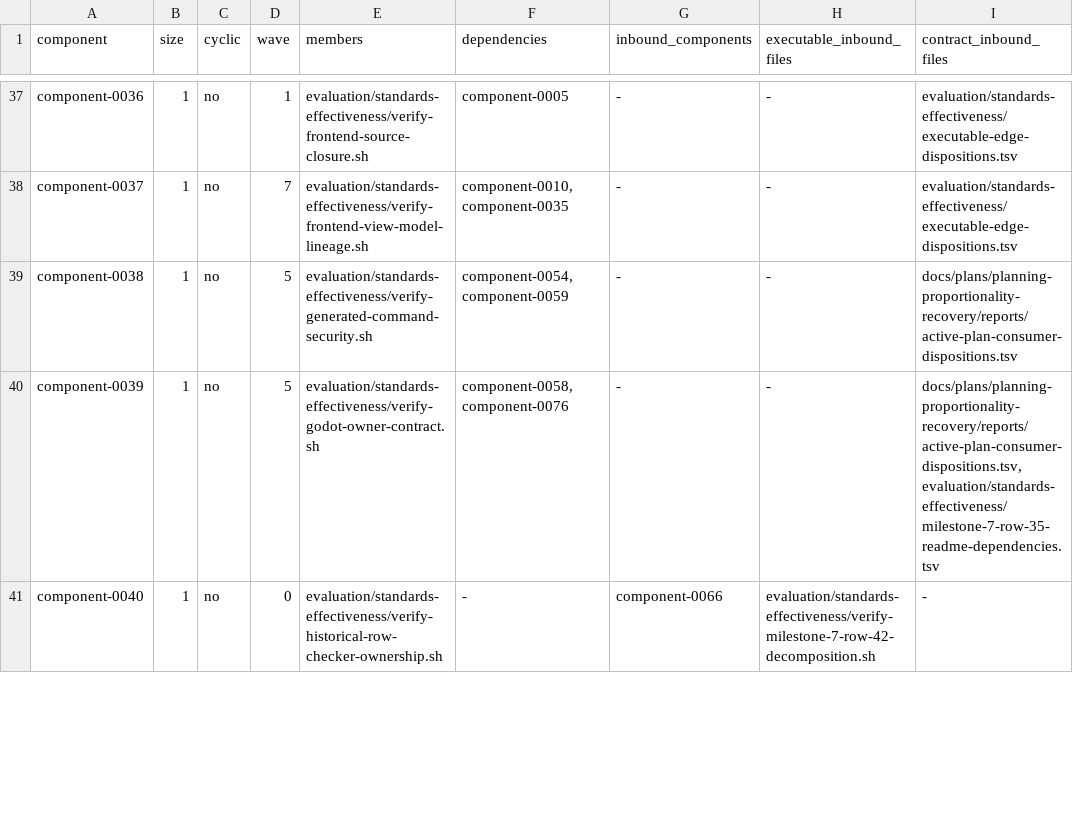
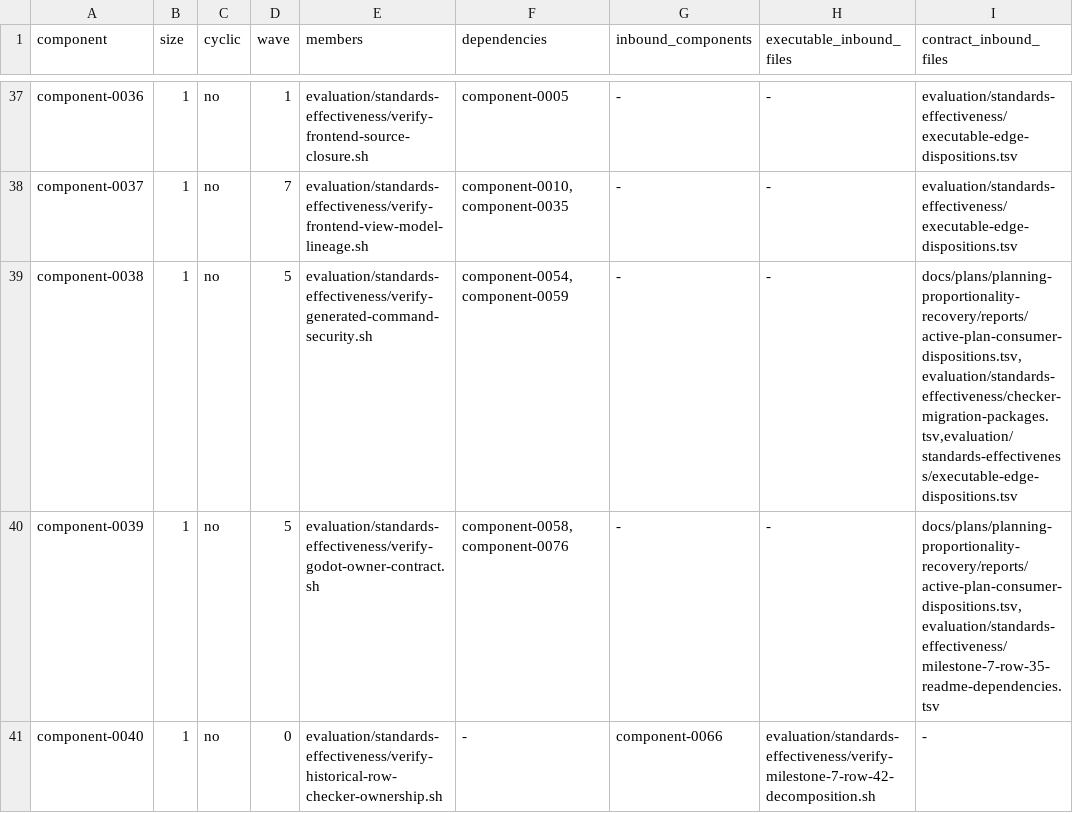
Before and after one commit to MrScripty/Coding-Standards, a TSV file: evaluation/standards-effectiveness/generated/checker-dependency-components.tsv, drawn as a sheet; only a part is shown, gaps mark what is left out.

```diff
--- a/evaluation/standards-effectiveness/generated/checker-dependency-components.tsv
+++ b/evaluation/standards-effectiveness/generated/checker-dependency-components.tsv
@@ -38,3 +38,3 @@ component-0036	1	no	1	evaluation/standards-effectiveness/verify-frontend-source-
 component-0037	1	no	7	evaluation/standards-effectiveness/verify-frontend-view-model-lineage.sh	component-0010,component-0035	-	-	evaluation/standards-effectiveness/executable-edge-dispositions.tsv
-component-0038	1	no	5	evaluation/standards-effectiveness/verify-generated-command-security.sh	component-0054,component-0059	-	-	docs/plans/planning-proportionality-recovery/reports/active-plan-consumer-dispositions.tsv
+component-0038	1	no	5	evaluation/standards-effectiveness/verify-generated-command-security.sh	component-0054,component-0059	-	-	docs/plans/planning-proportionality-recovery/reports/active-plan-consumer-dispositions.tsv,evaluation/standards-effectiveness/checker-migration-packages.tsv,evaluation/standards-effectiveness/executable-edge-dispositions.tsv
 component-0039	1	no	5	evaluation/standards-effectiveness/verify-godot-owner-contract.sh	component-0058,component-0076	-	-	docs/plans/planning-proportionality-recovery/reports/active-plan-consumer-dispositions.tsv,evaluation/standards-effectiveness/milestone-7-row-35-readme-dependencies.tsv
```
Also changed, not shown: evaluation/standards-effectiveness/checker-migration-packages.tsv, evaluation/standards-effectiveness/executable-edge-dispositions.tsv, 8 other files.
